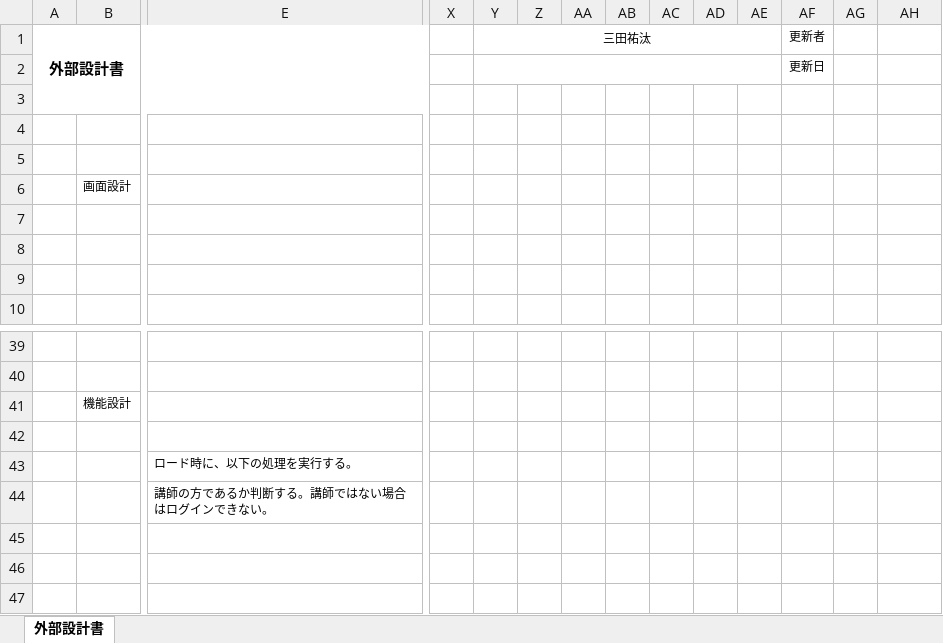
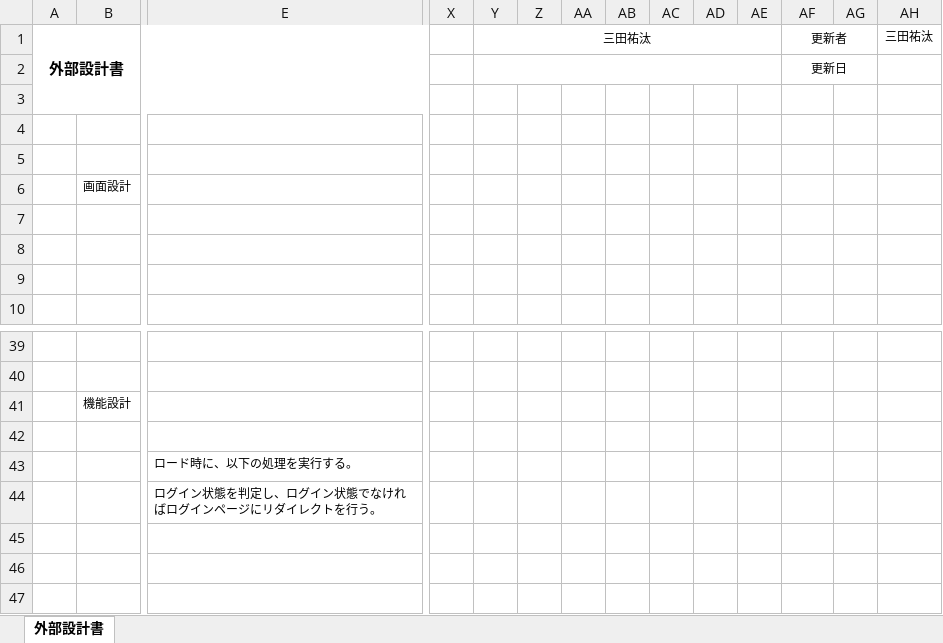
Before and after one commit to DOJO-2021/C-1, an Excel workbook: 文書管理フォルダ/外部設計用フォルダ/疑似ページ部分/疑似ページ（講師）.xlsx, sheet 外部設計書, drawn as a sheet; only a part is shown, gaps mark what is left out; values as stored, in another font and other column widths than the file's, no borders; charts and pictures not drawn; the diff covers the shown part only; the diff names each change by its address in the sheet, - before the commit and + after, or states it on an @@ line.

Commit message:
疑似ページ（講師）

```diff
--- a/文書管理フォルダ/外部設計用フォルダ/疑似ページ部分/疑似ページ（講師）.xlsx (sheet 外部設計書)
+++ b/文書管理フォルダ/外部設計用フォルダ/疑似ページ部分/疑似ページ（講師）.xlsx (sheet 外部設計書)
+AF1:AG1 merged
-AH1: (empty)
+AH1: 三田祐汰
+AF2:AG2 merged
-E44: 講師の方であるか判断する。講師ではない場合はログインできない。
+E44: ログイン状態を判定し、ログイン状態でなければログインページにリダイレクトを行う。
```
Also changed, not shown: merged cells elsewhere in this sheet.
